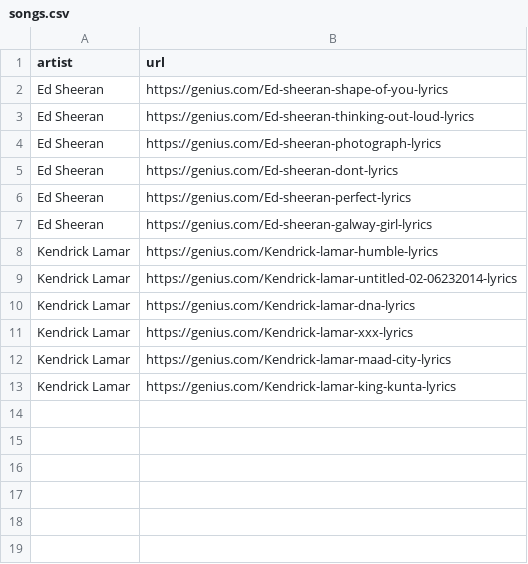
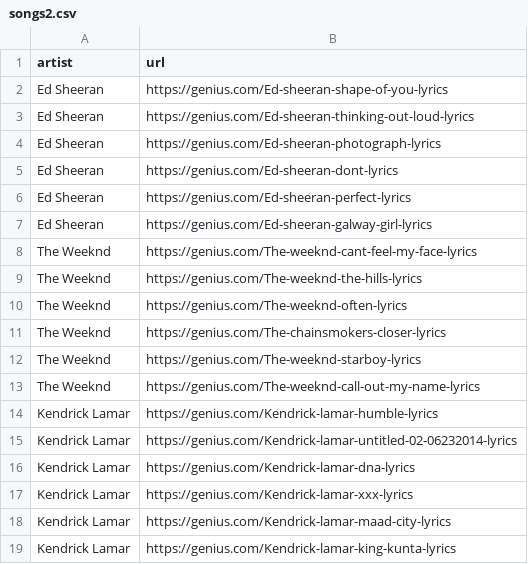
Before and after one commit to jayshrivastava/bars, a CSV file: songs2.csv (was songs.csv), drawn as a sheet.

```diff
--- a/songs.csv
+++ b/songs2.csv
@@ -7,2 +7,8 @@ Ed Sheeran,https://genius.com/Ed-sheeran-perfect-lyrics
 Ed Sheeran,https://genius.com/Ed-sheeran-galway-girl-lyrics
+The Weeknd,https://genius.com/The-weeknd-cant-feel-my-face-lyrics
+The Weeknd,https://genius.com/The-weeknd-the-hills-lyrics
+The Weeknd,https://genius.com/The-weeknd-often-lyrics
+The Weeknd,https://genius.com/The-chainsmokers-closer-lyrics
+The Weeknd,https://genius.com/The-weeknd-starboy-lyrics
+The Weeknd,https://genius.com/The-weeknd-call-out-my-name-lyrics
 Kendrick Lamar,https://genius.com/Kendrick-lamar-humble-lyrics
```
Also changed, not shown: 7 other files.
